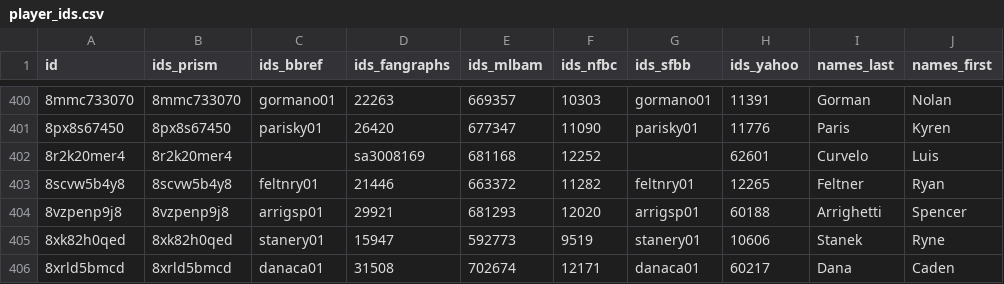
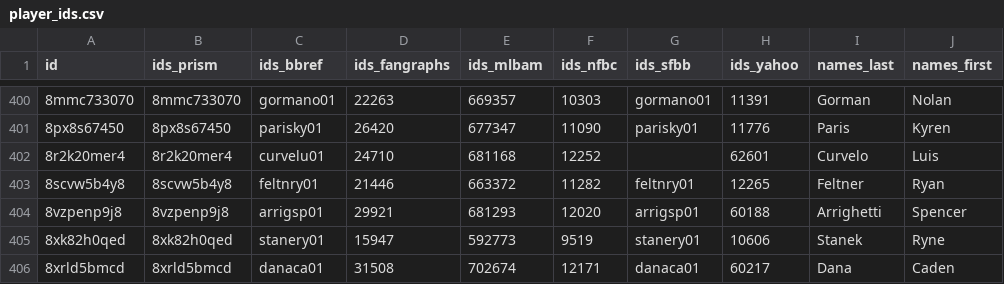
Before and after one commit to StatsVine/prism-registry, a CSV file: exports/mlb/player_ids/player_ids.csv, drawn as a sheet; only a part is shown, gaps mark what is left out; the diff names each change by its address in the sheet, - before the commit and + after, or states it on an @@ line.

```diff
--- a/exports/mlb/player_ids/player_ids.csv
+++ b/exports/mlb/player_ids/player_ids.csv
-C402 (ids_bbref): (empty)
+C402 (ids_bbref): curvelu01
-D402 (ids_fangraphs): sa3008169
+D402 (ids_fangraphs): 24710
```
Also changed, not shown: exports/mlb/players_mlb_profile/players_mlb_profile.csv, exports/mlb/players_mlb_roster/players_mlb_roster.csv, 42 other files.
